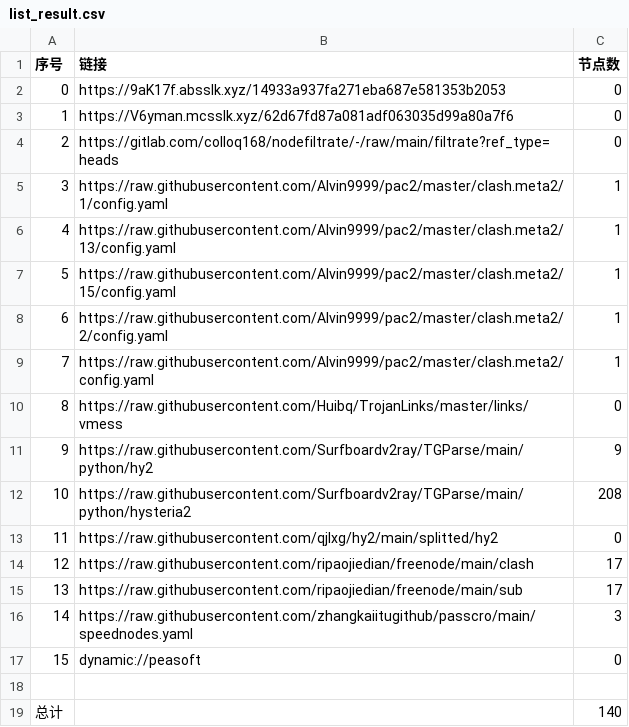
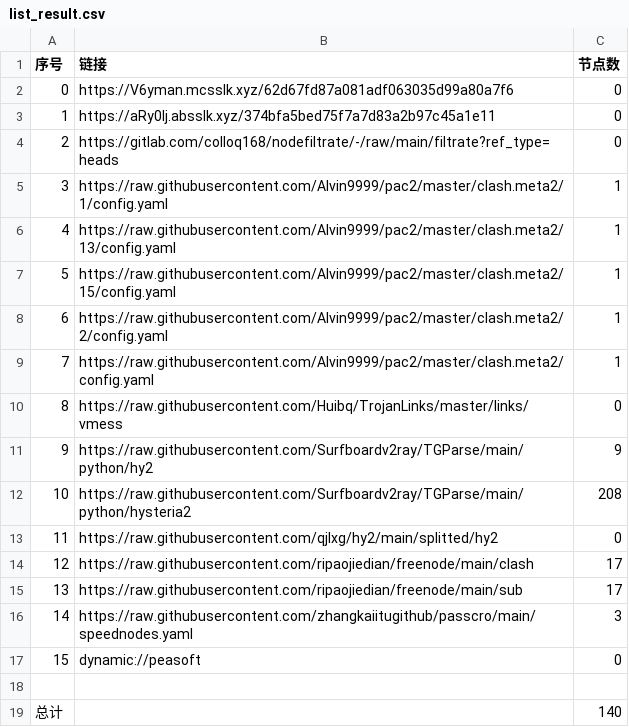
Before and after one commit to wnsnnnmwlls/AutoMergePublicNodes, a CSV file: list_result.csv, drawn as a sheet.

```diff
--- a/list_result.csv
+++ b/list_result.csv
@@ -1,4 +1,4 @@
 序号,链接,节点数
-0,https://9aK17f.absslk.xyz/14933a937fa271eba687e581353b2053,0
-1,https://V6yman.mcsslk.xyz/62d67fd87a081adf063035d99a80a7f6,0
+0,https://V6yman.mcsslk.xyz/62d67fd87a081adf063035d99a80a7f6,0
+1,https://aRy0Ij.absslk.xyz/374bfa5bed75f7a7d83a2b97c45a1e11,0
 2,https://gitlab.com/colloq168/nodefiltrate/-/raw/main/filtrate?ref_type=heads,0
```
Also changed, not shown: 3 other files.
